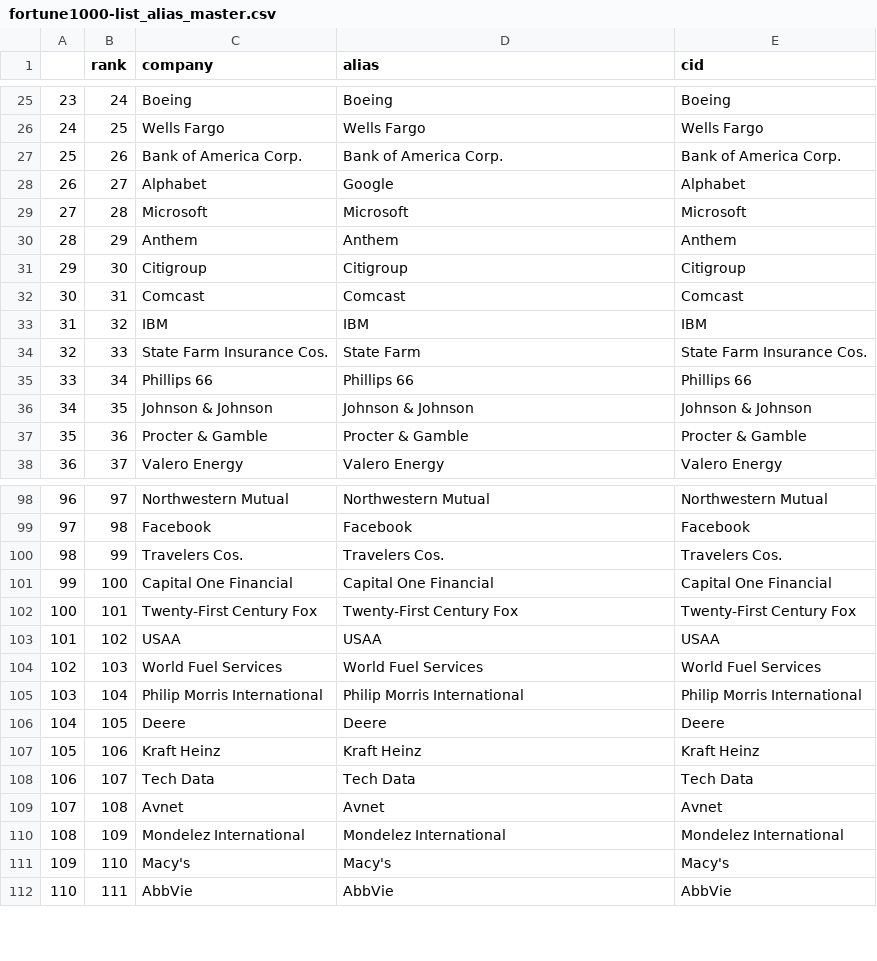
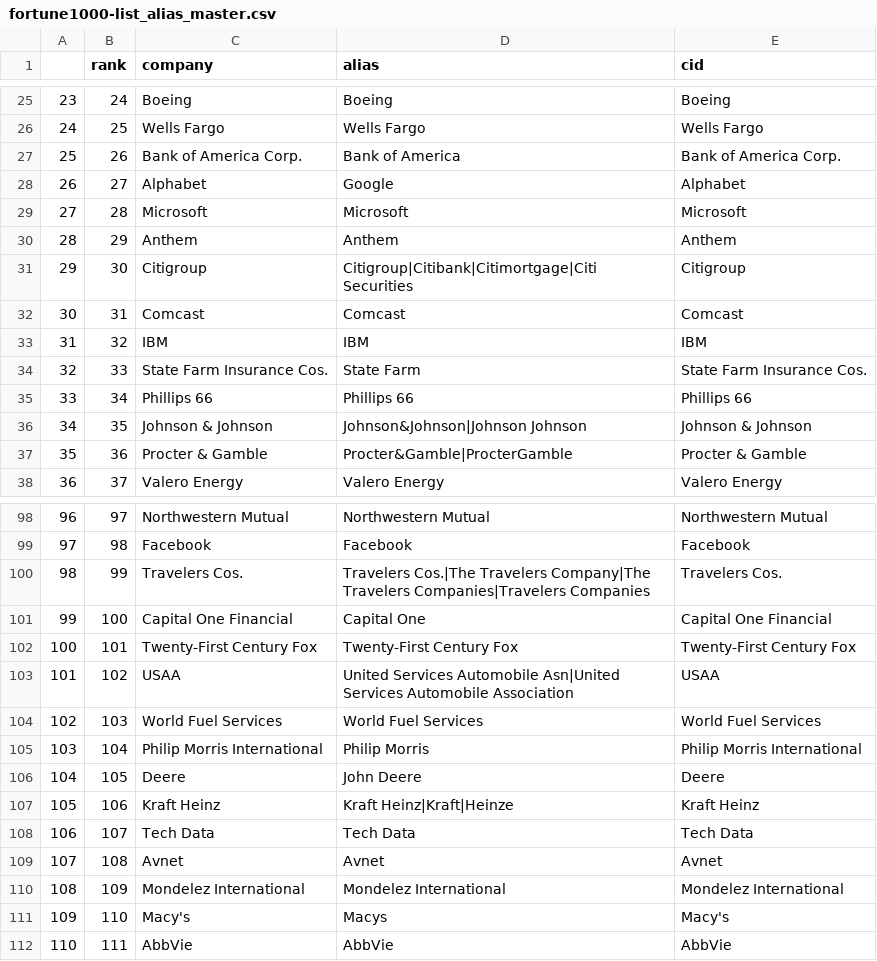
Before and after one commit to jmausolf/OpenFEC, a CSV file: fec_download/data/fortune1000-list_alias_master.csv, drawn as a sheet; only a part is shown, gaps mark what is left out; the diff covers the shown part only.

Commit message:
new aliases

```diff
--- a/fec_download/data/fortune1000-list_alias_master.csv
+++ b/fec_download/data/fortune1000-list_alias_master.csv
@@ -26,3 +26,3 @@
 24,25,Wells Fargo,Wells Fargo,Wells Fargo
-25,26,Bank of America Corp.,Bank of America Corp.,Bank of America Corp.
+25,26,Bank of America Corp.,Bank of America,Bank of America Corp.
 26,27,Alphabet,Google,Alphabet
@@ -30,3 +30,3 @@
 28,29,Anthem,Anthem,Anthem
-29,30,Citigroup,Citigroup,Citigroup
+29,30,Citigroup,Citigroup|Citibank|Citimortgage|Citi Securities,Citigroup
 30,31,Comcast,Comcast,Comcast
@@ -35,4 +35,4 @@
 33,34,Phillips 66,Phillips 66,Phillips 66
-34,35,Johnson & Johnson,Johnson & Johnson,Johnson & Johnson
-35,36,Procter & Gamble,Procter & Gamble,Procter & Gamble
+34,35,Johnson & Johnson,Johnson&Johnson|Johnson Johnson,Johnson & Johnson
+35,36,Procter & Gamble,Procter&Gamble|ProcterGamble,Procter & Gamble
 36,37,Valero Energy,Valero Energy,Valero Energy
@@ -99,10 +99,10 @@
 97,98,Facebook,Facebook,Facebook
-98,99,Travelers Cos.,Travelers Cos.,Travelers Cos.
-99,100,Capital One Financial,Capital One Financial,Capital One Financial
+98,99,Travelers Cos.,Travelers Cos.|The Travelers Company|The Travelers Companies|Travelers Companies,Travelers Cos.
+99,100,Capital One Financial,Capital One,Capital One Financial
 100,101,Twenty-First Century Fox,Twenty-First Century Fox,Twenty-First Century Fox
-101,102,USAA,USAA,USAA
+101,102,USAA,United Services Automobile Asn|United Services Automobile Association,USAA
 102,103,World Fuel Services,World Fuel Services,World Fuel Services
-103,104,Philip Morris International,Philip Morris International,Philip Morris International
-104,105,Deere,Deere,Deere
-105,106,Kraft Heinz,Kraft Heinz,Kraft Heinz
+103,104,Philip Morris International,Philip Morris,Philip Morris International
+104,105,Deere,John Deere,Deere
+105,106,Kraft Heinz,Kraft Heinz|Kraft|Heinze,Kraft Heinz
 106,107,Tech Data,Tech Data,Tech Data
@@ -110,3 +110,3 @@
 108,109,Mondelez International,Mondelez International,Mondelez International
-109,110,Macy's,Macy's,Macy's
+109,110,Macy's,Macys,Macy's
 110,111,AbbVie,AbbVie,AbbVie
```
Also changed, not shown: 9 edited cells elsewhere in this file.
